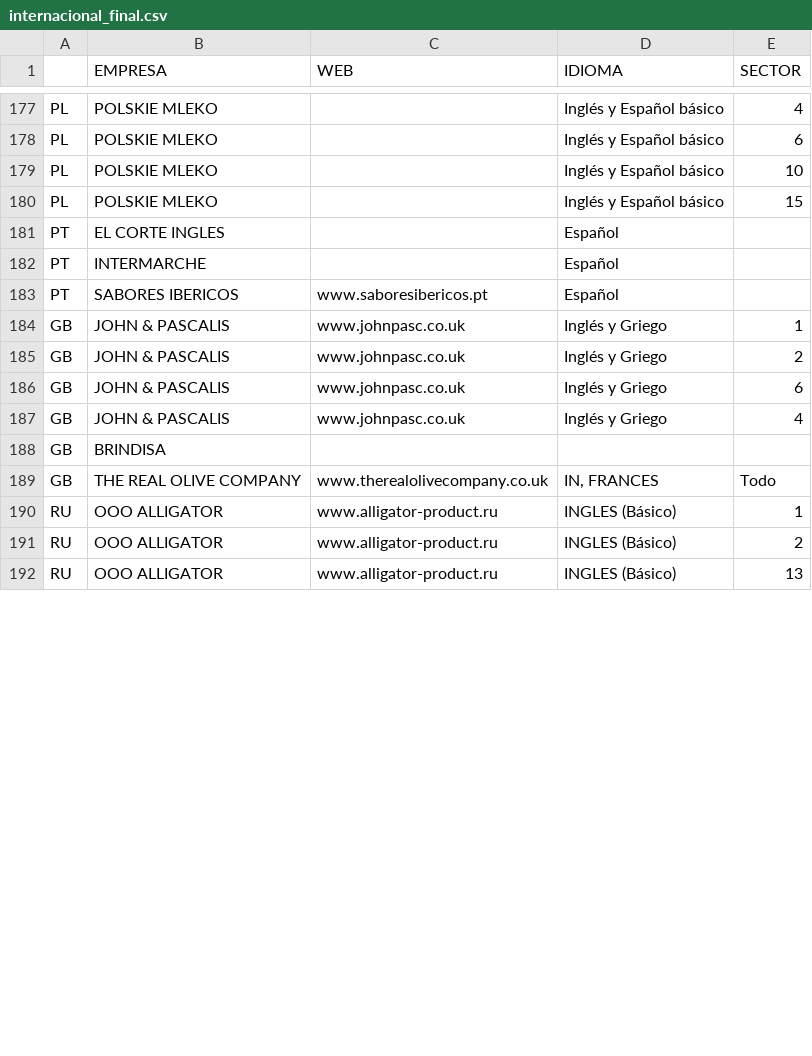
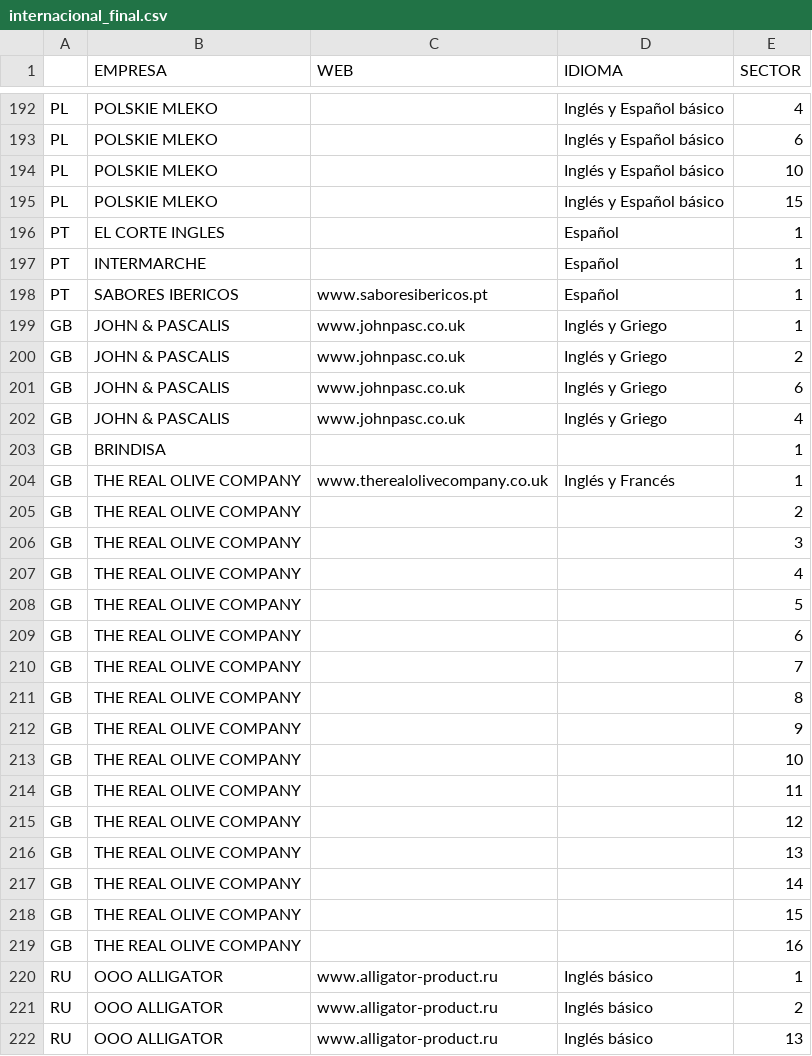
Before and after one commit to danigb/biocordoba, a CSV file: resources/internacional_final.csv, drawn as a sheet; only a part is shown, gaps mark what is left out; the diff covers the shown part only.

Commit message:
Internacional_final

```diff
--- a/resources/internacional_final.csv
+++ b/resources/internacional_final.csv
@@ -180,5 +195,5 @@
 "PL","POLSKIE MLEKO",,"Inglés y Español básico",15
-"PT","EL CORTE INGLES",,"Español",
-"PT","INTERMARCHE",,"Español",
-"PT","SABORES IBERICOS","www.saboresibericos.pt","Español",
+"PT","EL CORTE INGLES",,"Español",1
+"PT","INTERMARCHE",,"Español",1
+"PT","SABORES IBERICOS","www.saboresibericos.pt","Español",1
 "GB","JOHN & PASCALIS","www.johnpasc.co.uk","Inglés y Griego",1
@@ -187,6 +202,21 @@
 "GB","JOHN & PASCALIS","www.johnpasc.co.uk","Inglés y Griego",4
-"GB","BRINDISA",,,
-"GB","THE REAL OLIVE COMPANY","www.therealolivecompany.co.uk","IN, FRANCES","Todo"
-"RU","OOO ALLIGATOR","www.alligator-product.ru","INGLES (Básico)",1
-"RU","OOO ALLIGATOR","www.alligator-product.ru","INGLES (Básico)",2
-"RU","OOO ALLIGATOR","www.alligator-product.ru","INGLES (Básico)",13
+"GB","BRINDISA",,,1
+"GB","THE REAL OLIVE COMPANY","www.therealolivecompany.co.uk","Inglés y Francés",1
+"GB","THE REAL OLIVE COMPANY",,,2
+"GB","THE REAL OLIVE COMPANY",,,3
+"GB","THE REAL OLIVE COMPANY",,,4
+"GB","THE REAL OLIVE COMPANY",,,5
+"GB","THE REAL OLIVE COMPANY",,,6
+"GB","THE REAL OLIVE COMPANY",,,7
+"GB","THE REAL OLIVE COMPANY",,,8
+"GB","THE REAL OLIVE COMPANY",,,9
+"GB","THE REAL OLIVE COMPANY",,,10
+"GB","THE REAL OLIVE COMPANY",,,11
+"GB","THE REAL OLIVE COMPANY",,,12
+"GB","THE REAL OLIVE COMPANY",,,13
+"GB","THE REAL OLIVE COMPANY",,,14
+"GB","THE REAL OLIVE COMPANY",,,15
+"GB","THE REAL OLIVE COMPANY",,,16
+"RU","OOO ALLIGATOR","www.alligator-product.ru","Inglés básico",1
+"RU","OOO ALLIGATOR","www.alligator-product.ru","Inglés básico",2
+"RU","OOO ALLIGATOR","www.alligator-product.ru","Inglés básico",13
```
Also changed, not shown: 15 added rows and 4 edited cells elsewhere in this file, 1 other file.
